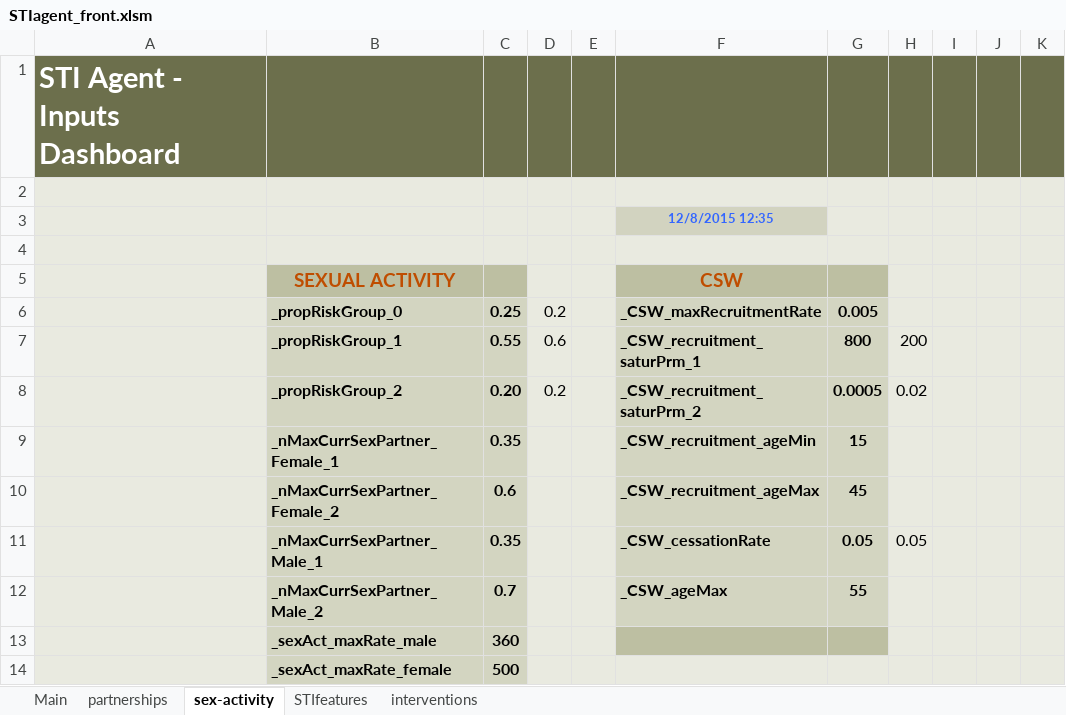
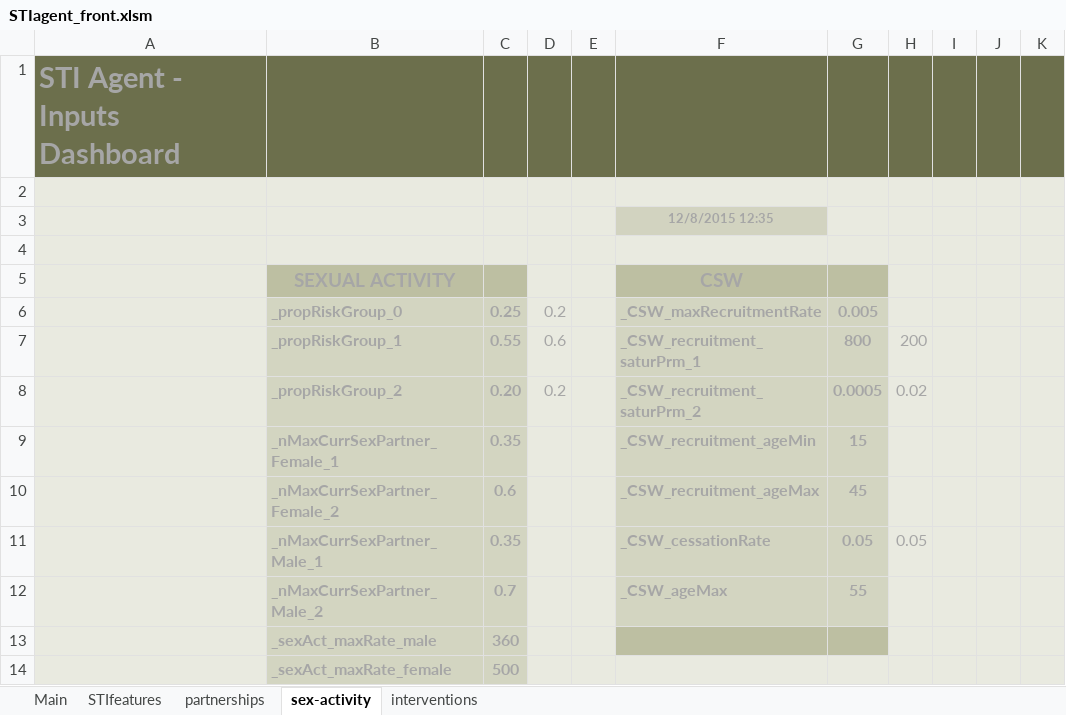
Before and after one commit to davidchampredon/stiagent, an Excel workbook: inputs/STIagent_front.xlsm, sheet sex-activity, drawn as a sheet; only a part is shown; values as stored, in another font and other column widths than the file's, no borders; charts and pictures not drawn; the diff covers the shown part only; the diff names each change by its address in the sheet, - before the commit and + after, or states it on an @@ line.

```diff
--- a/inputs/STIagent_front.xlsm (sheet sex-activity)
+++ b/inputs/STIagent_front.xlsm (sheet sex-activity)
@@ sheet tab order changed: Main | STIfeatures | partnerships | sex-activity | interventions @@
-A1 text colour: #FFFFFF
+A1 text colour: #A6A6A6
-F3 text colour: #3366FF
+F3 text colour: #A6A6A6
-B5 text colour: #BF4D00
+B5 text colour: #A6A6A6
-F5 text colour: #BF4D00
+F5 text colour: #A6A6A6
-B6:D8 text colour: black
+B6:D8 text colour: #A6A6A6
-F6:G6 text colour: black
+F6:G6 text colour: #A6A6A6
-F7:H8 text colour: black
+F7:H8 text colour: #A6A6A6
-B9:C14 text colour: black
+B9:C14 text colour: #A6A6A6
-F9:G10 text colour: black
+F9:G10 text colour: #A6A6A6
-F11:H11 text colour: black
+F11:H11 text colour: #A6A6A6
-F12:G12 text colour: black
+F12:G12 text colour: #A6A6A6
```
Also changed, not shown: cell formats elsewhere in this sheet, sheet partnerships, sheet interventions, sheet STIfeatures, charts or pictures.
